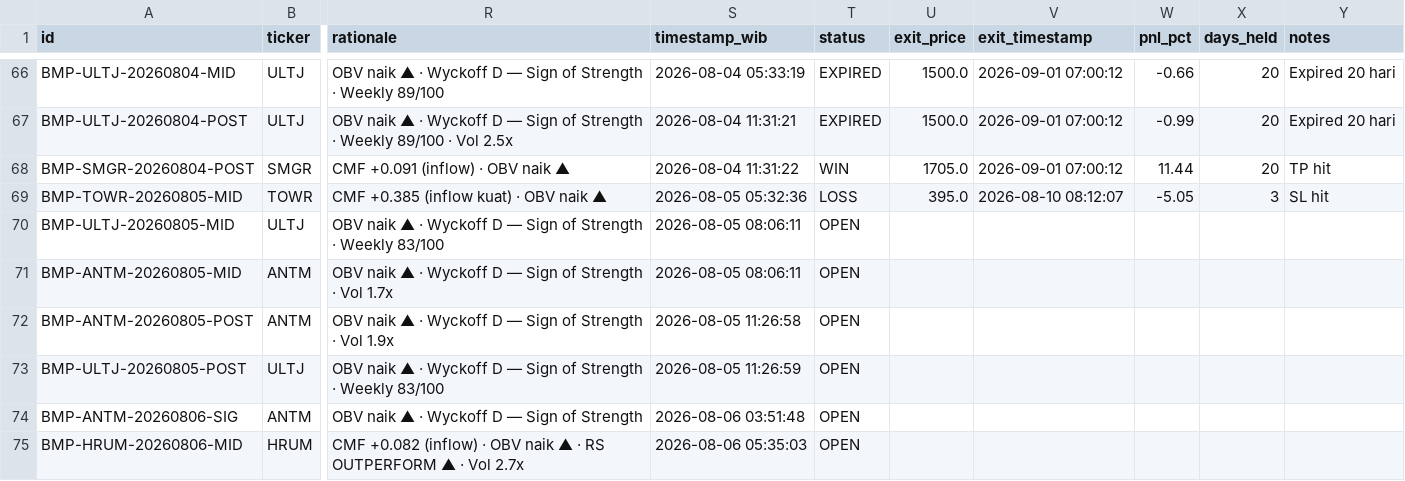
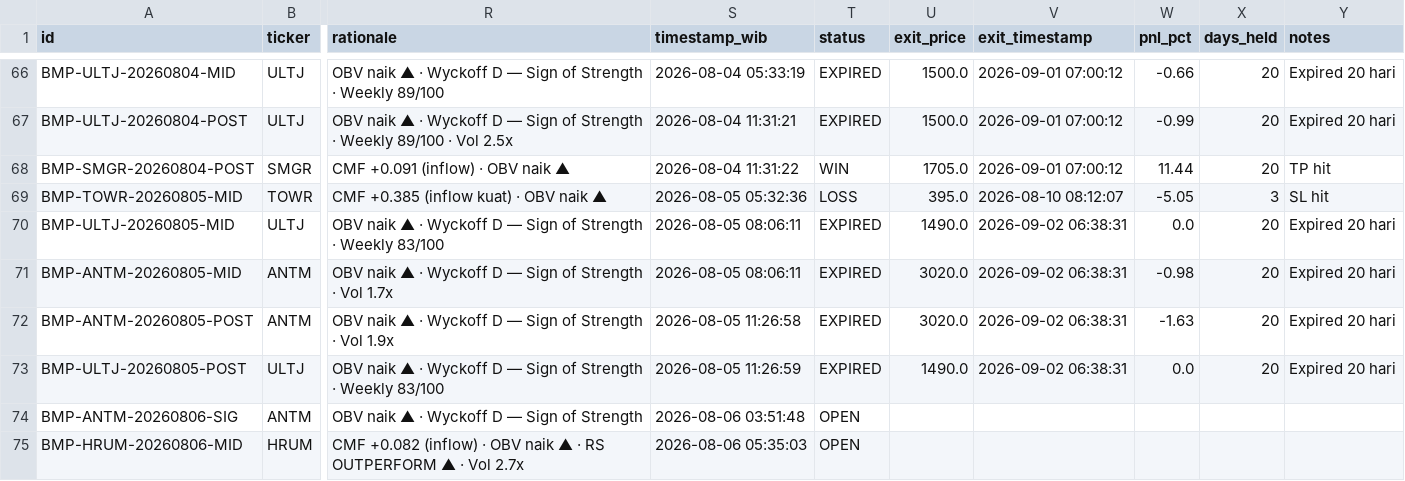
Before and after one commit to rayzleaf/bandarmology-signals, a CSV file: data/signals.csv, drawn as a sheet; only a part is shown, gaps mark what is left out; the diff names each change by its address in the sheet, - before the commit and + after, or states it on an @@ line.

Commit message:
🔍 Audit: WIN/LOSS update 2026-09-02 06:38 UTC

```diff
--- a/data/signals.csv
+++ b/data/signals.csv
-T70:T73 (status): OPEN
+T70:T73 (status): EXPIRED
-U70 (exit_price): (empty)
+U70 (exit_price): 1490.0
-V70:V73 (exit_timestamp): (empty)
+V70:V73 (exit_timestamp): 2026-09-02 06:38:31
-W70 (pnl_pct): (empty)
+W70 (pnl_pct): 0.0
-X70:X73 (days_held): (empty)
+X70:X73 (days_held): 20
-Y70:Y73 (notes): (empty)
+Y70:Y73 (notes): Expired 20 hari
-U71:U72 (exit_price): (empty)
+U71:U72 (exit_price): 3020.0
-W71 (pnl_pct): (empty)
+W71 (pnl_pct): -0.98
-W72 (pnl_pct): (empty)
+W72 (pnl_pct): -1.63
-U73 (exit_price): (empty)
+U73 (exit_price): 1490.0
-W73 (pnl_pct): (empty)
+W73 (pnl_pct): 0.0
```
